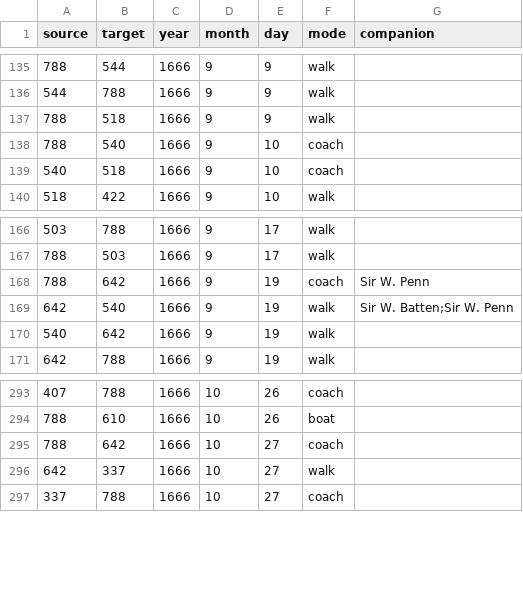
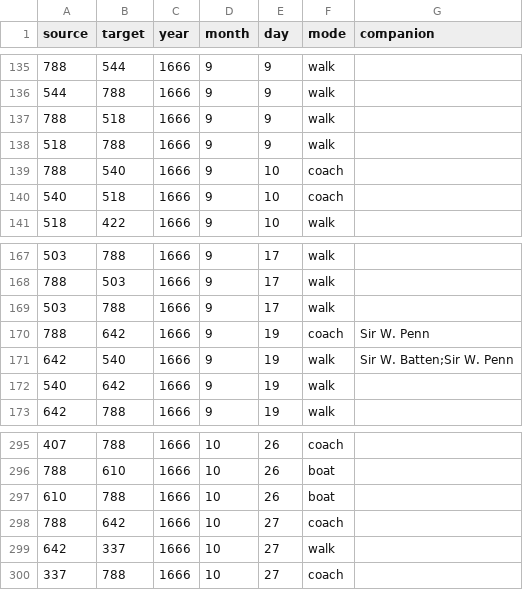
Before and after one commit to jmotis/networking-pepys, a CSV file: edges_1666_jul_dec.csv, drawn as a sheet; only a part is shown, gaps mark what is left out.

```diff
--- a/edges_1666_jul_dec.csv
+++ b/edges_1666_jul_dec.csv
@@ -137,2 +137,3 @@ source,target,year,month,day,mode,companion
 788,518,1666,9,9,walk,
+518,788,1666,9,9,walk,
 788,540,1666,9,10,coach,
@@ -167,2 +168,3 @@ source,target,year,month,day,mode,companion
 788,503,1666,9,17,walk,
+503,788,1666,9,17,walk,
 788,642,1666,9,19,coach,Sir W. Penn
@@ -294,2 +296,3 @@ source,target,year,month,day,mode,companion
 788,610,1666,10,26,boat,
+610,788,1666,10,26,boat,
 788,642,1666,10,27,coach,
```
Also changed, not shown: edges_1665_jan_jun.csv.
